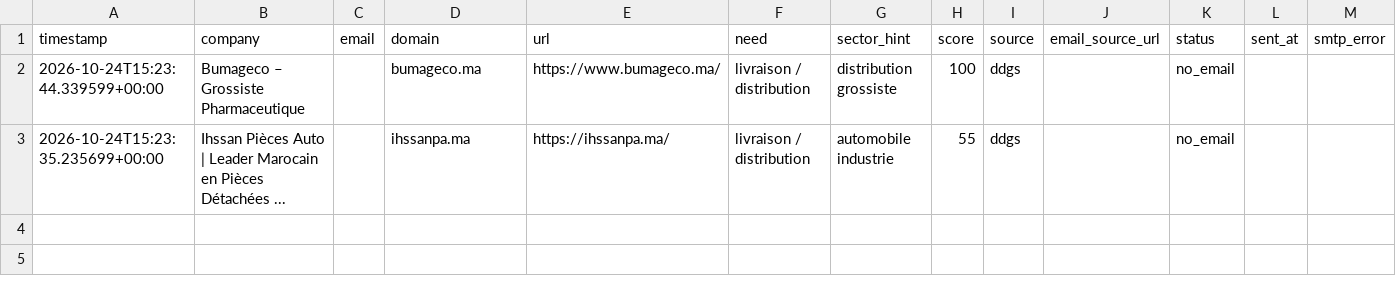
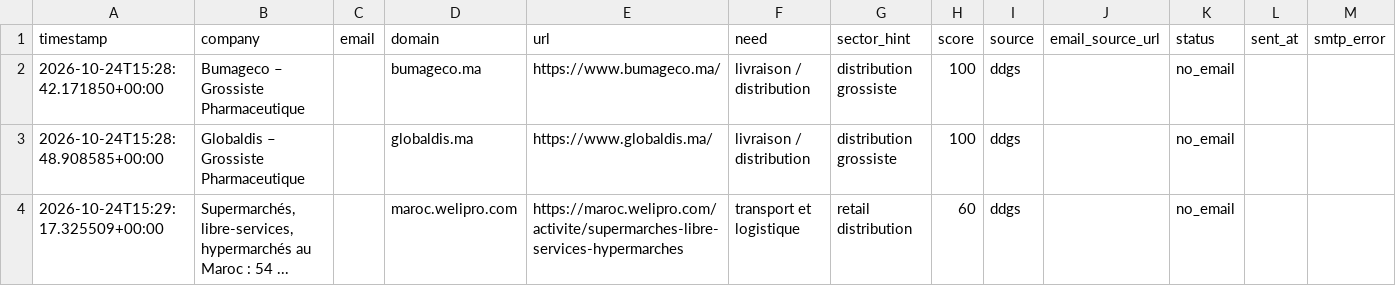
Before and after one commit to OMAR3689/OMAR3689, a CSV file: transport-lead-agent/data/leads.csv, drawn as a sheet.

```diff
--- a/transport-lead-agent/data/leads.csv
+++ b/transport-lead-agent/data/leads.csv
@@ -1,3 +1,4 @@
 timestamp,company,email,domain,url,need,sector_hint,score,source,email_source_url,status,sent_at,smtp_error
-2026-10-24T15:23:44.339599+00:00,Bumageco – Grossiste Pharmaceutique,,bumageco.ma,https://www.bumageco.ma/,livraison / distribution,distribution grossiste,100,ddgs,,no_email,,
-2026-10-24T15:23:35.235699+00:00,Ihssan Pièces Auto | Leader Marocain en Pièces Détachées ...,,ihssanpa.ma,https://ihssanpa.ma/,livraison / distribution,automobile industrie,55,ddgs,,no_email,,
+2026-10-24T15:28:42.171850+00:00,Bumageco – Grossiste Pharmaceutique,,bumageco.ma,https://www.bumageco.ma/,livraison / distribution,distribution grossiste,100,ddgs,,no_email,,
+2026-10-24T15:28:48.908585+00:00,Globaldis – Grossiste Pharmaceutique,,globaldis.ma,https://www.globaldis.ma/,livraison / distribution,distribution grossiste,100,ddgs,,no_email,,
+2026-10-24T15:29:17.325509+00:00,"Supermarchés, libre-services, hypermarchés au Maroc : 54 ...",,maroc.welipro.com,https://maroc.welipro.com/activite/supermarches-libre-services-hypermarches,transport et logistique,retail distribution,60,ddgs,,no_email,,
```
Also changed, not shown: 1 other file.
